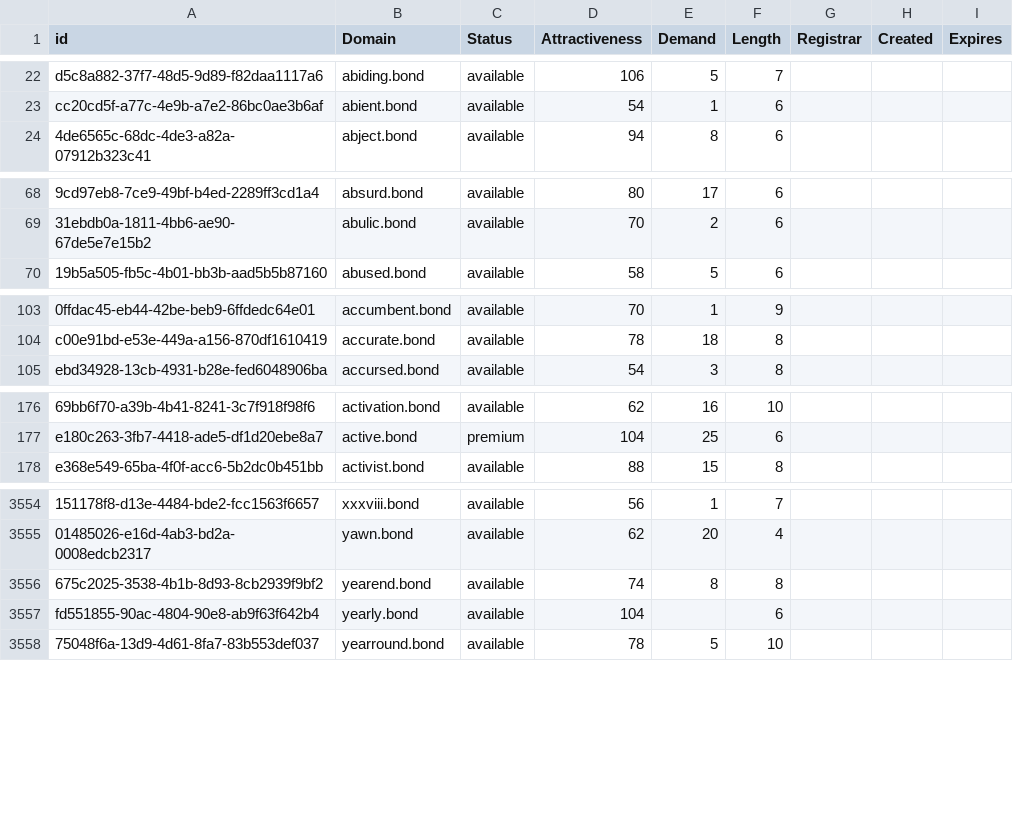
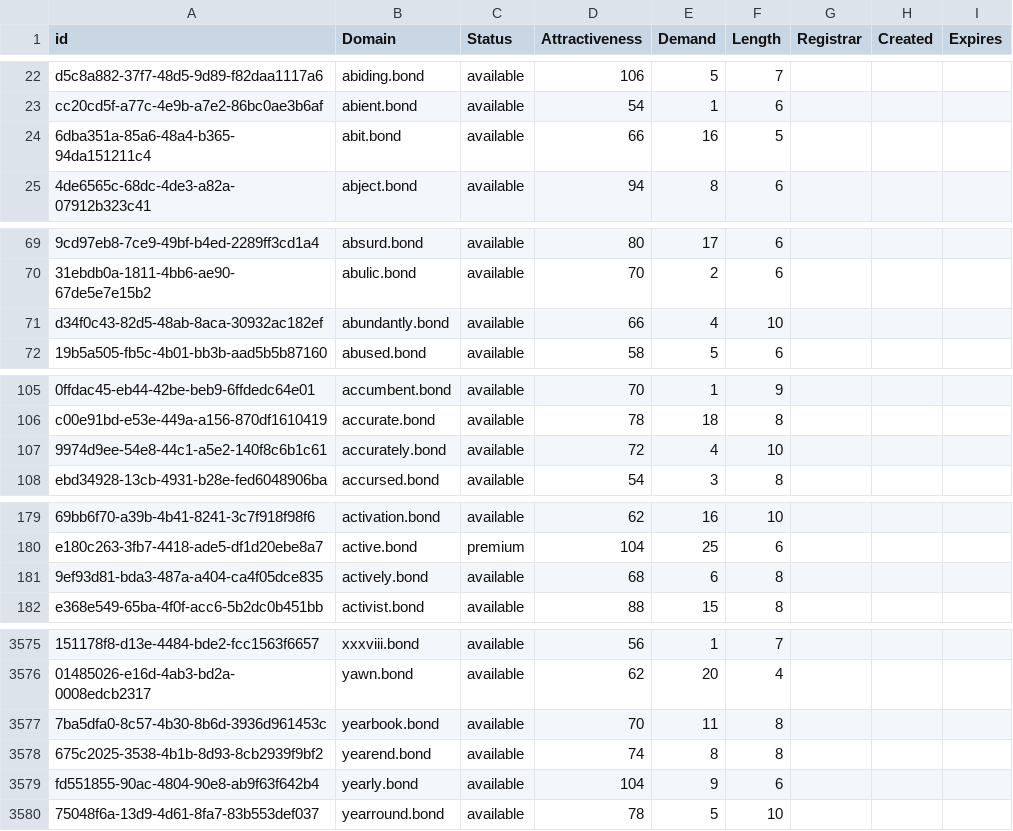
Before and after one commit to UniqueDomains/bond-oneword-domains, a CSV file: bond.csv, drawn as a sheet; only a part is shown, gaps mark what is left out; addresses are those after the commit; the diff covers the shown part only; the diff names each change by its address in the sheet, - before the commit and + after, or states it on an @@ line.

Commit message:
Domains update

```diff
--- a/bond.csv
+++ b/bond.csv
+row 24: 6dba351a-85a6-48a4-b365-94da151211c4 | abit.bond | available | 66 | 16 | 5
+row 71: d34f0c43-82d5-48ab-8aca-30932ac182ef | abundantly.bond | available | 66 | 4 | 10
+row 107: 9974d9ee-54e8-44c1-a5e2-140f8c6b1c61 | accurately.bond | available | 72 | 4 | 10
+row 181: 9ef93d81-bda3-487a-a404-ca4f05dce835 | actively.bond | available | 68 | 6 | 8
+row 3577: 7ba5dfa0-8c57-4b30-8b6d-3936d961453c | yearbook.bond | available | 70 | 11 | 8
-E3579 (Demand): (empty)
+E3579 (Demand): 9
```
Also changed, not shown: 17 added rows and 1 edited cell elsewhere in this file, 2 other files.
